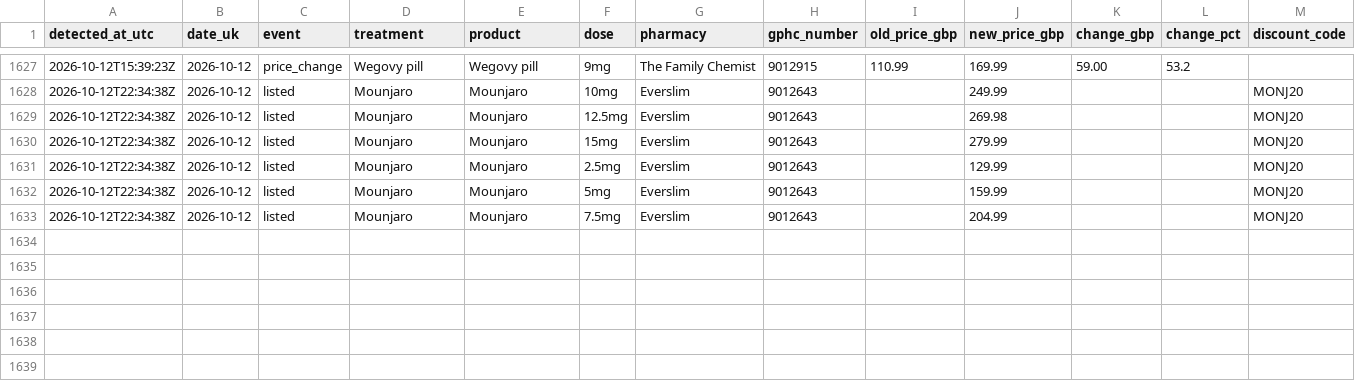
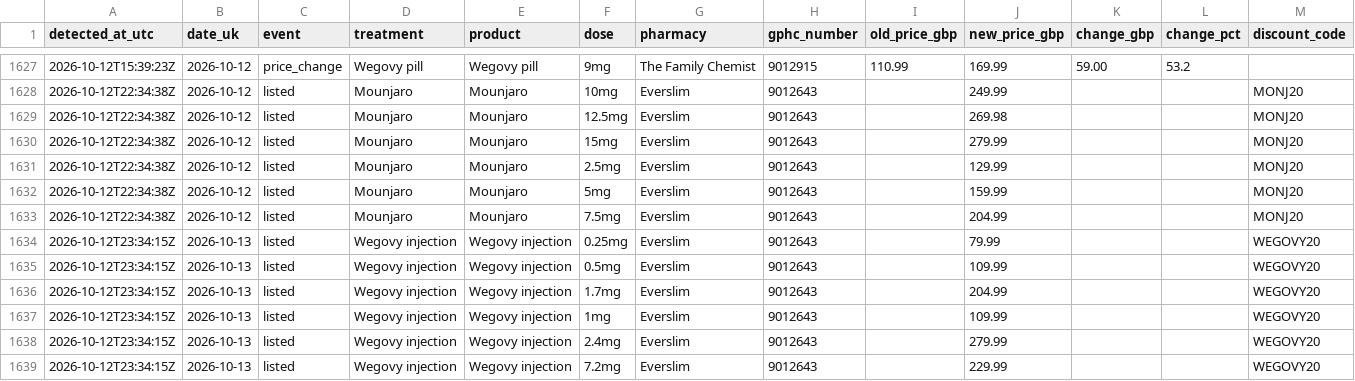
Before and after one commit to MedEazy2026/medeazy-price-data, a CSV file: data/ledger.csv, drawn as a sheet; only a part is shown, gaps mark what is left out.

```diff
--- a/data/ledger.csv
+++ b/data/ledger.csv
@@ -1633 +1633,7 @@ detected_at_utc,date_uk,event,treatment,product,dose,pharmacy,gphc_number,old_pr
 2026-10-12T22:34:38Z,2026-10-12,listed,Mounjaro,Mounjaro,7.5mg,Everslim,9012643,,204.99,,,MONJ20
+2026-10-12T23:34:15Z,2026-10-13,listed,Wegovy injection,Wegovy injection,0.25mg,Everslim,9012643,,79.99,,,WEGOVY20
+2026-10-12T23:34:15Z,2026-10-13,listed,Wegovy injection,Wegovy injection,0.5mg,Everslim,9012643,,109.99,,,WEGOVY20
+2026-10-12T23:34:15Z,2026-10-13,listed,Wegovy injection,Wegovy injection,1.7mg,Everslim,9012643,,204.99,,,WEGOVY20
+2026-10-12T23:34:15Z,2026-10-13,listed,Wegovy injection,Wegovy injection,1mg,Everslim,9012643,,109.99,,,WEGOVY20
+2026-10-12T23:34:15Z,2026-10-13,listed,Wegovy injection,Wegovy injection,2.4mg,Everslim,9012643,,279.99,,,WEGOVY20
+2026-10-12T23:34:15Z,2026-10-13,listed,Wegovy injection,Wegovy injection,7.2mg,Everslim,9012643,,229.99,,,WEGOVY20
```
Also changed, not shown: docs/medeazy-monthly-index.csv, docs/medeazy-prices-history.csv, 3 other files.
